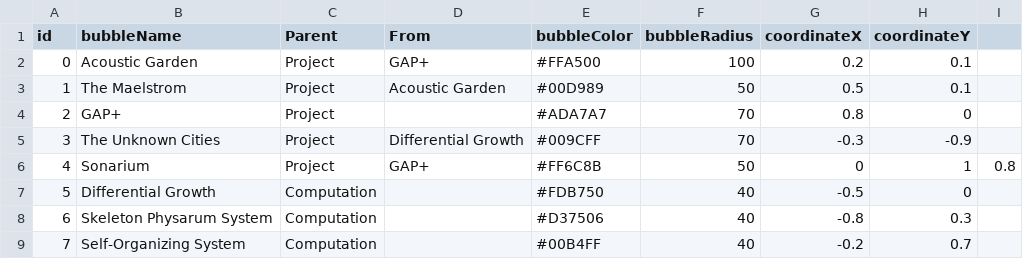
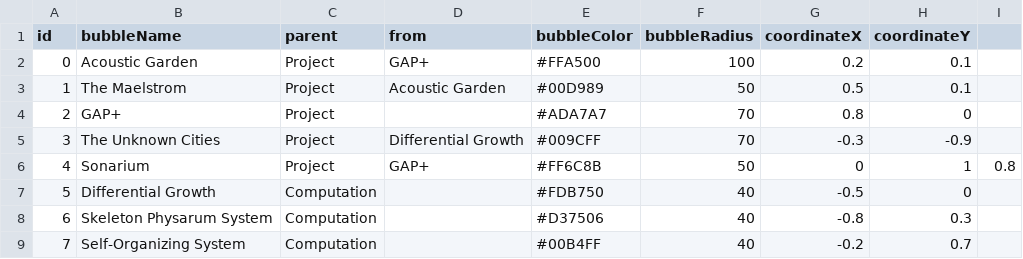
Before and after one commit to YufanX/Website, a CSV file: YufanXie_20230201_C.csv, drawn as a sheet.

Commit message:
Update YufanXie_20230201_C.csv

```diff
--- a/YufanXie_20230201_C.csv
+++ b/YufanXie_20230201_C.csv
@@ -1,2 +1,2 @@
-id,bubbleName,Parent,From,bubbleColor,bubbleRadius,coordinateX,coordinateY
+id,bubbleName,parent,from,bubbleColor,bubbleRadius,coordinateX,coordinateY
 0,Acoustic Garden,Project,GAP+,#FFA500,100,0.2,0.1
```
